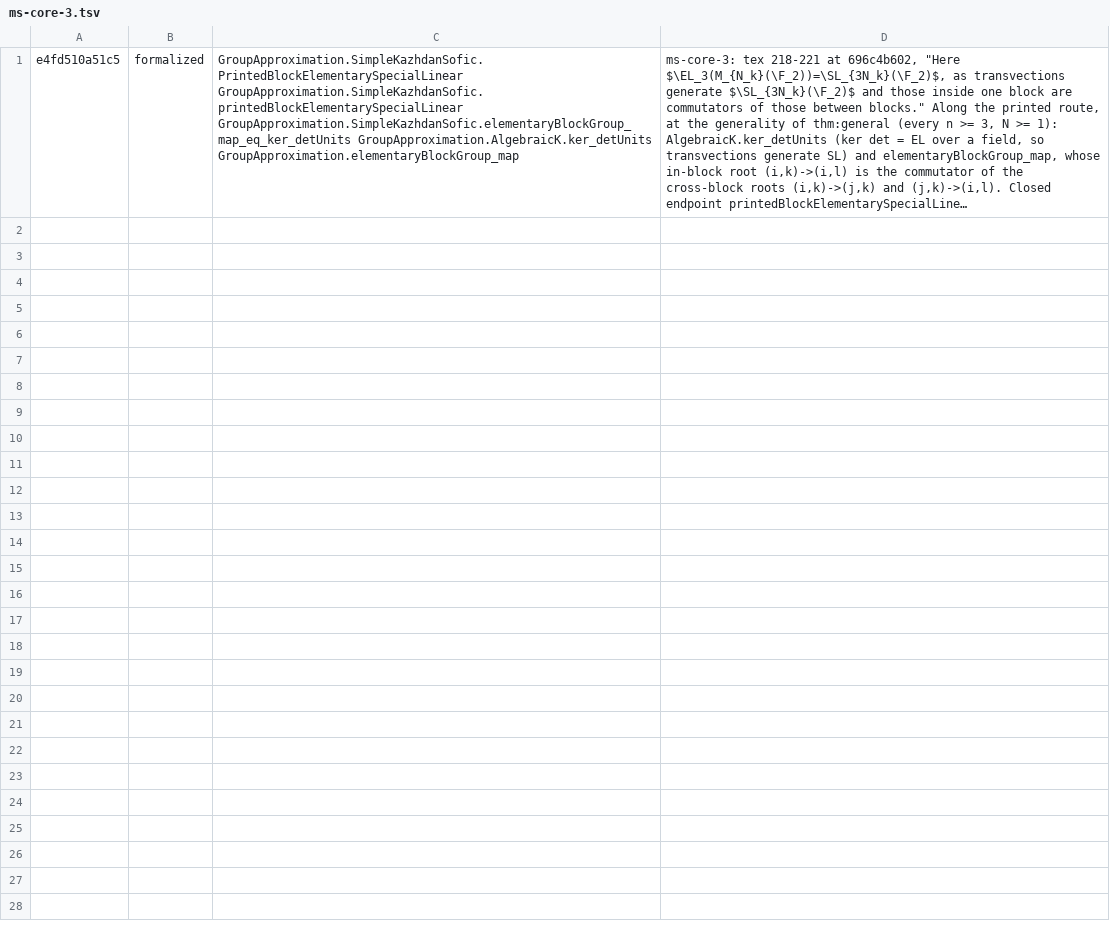
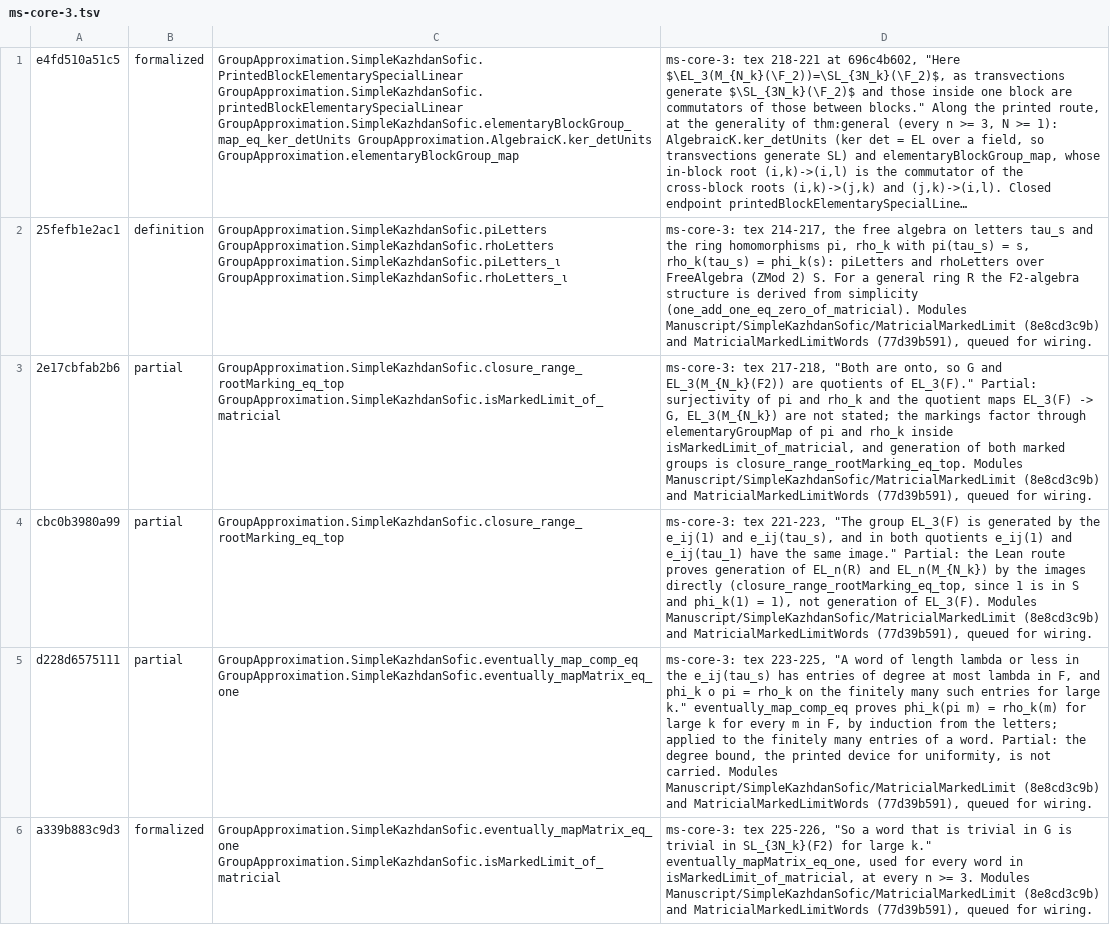
Before and after one commit to SauersML/group-approximation, a TSV file: metadata/sk-census-rows/ms-core-3.tsv, drawn as a sheet; only a part is shown; long unchanged cells end in …; the diff covers the shown part only; the diff names each change by its address in the sheet, - before the commit and + after, or states it on an @@ line.

```diff
--- a/metadata/sk-census-rows/ms-core-3.tsv
+++ b/metadata/sk-census-rows/ms-core-3.tsv
+row 2: 25fefb1e2ac1 | definition | GroupApproximation.SimpleKazhdanSofic.piLetters GroupApproximation.SimpleKazhdanSofic.rhoLetters GroupApproximation.SimpleKazhdanSofic.piLetters_ι GroupApproximation.SimpleKazhdanSofic.rhoLetters_ι | ms-core-3: tex 214-217, the free algebra on letters tau_s and the ring homomorphisms pi, rho_k with pi(tau_s) = s, rho_k(tau_s) = phi_k(s): piLetters and rhoLetters over FreeAlgebra (ZMod 2) S. For a general ring R the F2-algebra structure is derived from simplicity (one_add_one_eq_zero_of_matricial). Modules Manuscript/SimpleKazhdanSofic/MatricialMarkedLimit (8e8cd3c9b) and MatricialMarkedLimitWords (77d39b591), queued for wiring.
+row 3: 2e17cbfab2b6 | partial | GroupApproximation.SimpleKazhdanSofic.closure_range_rootMarking_eq_top GroupApproximation.SimpleKazhdanSofic.isMarkedLimit_of_matricial | ms-core-3: tex 217-218, "Both are onto, so G and EL_3(M_{N_k}(F2)) are quotients of EL_3(F)." Partial: surjectivity of pi and rho_k and the quotient maps EL_3(F) -> G, EL_3(M_{N_k}) are not stated; the markings factor through elementaryGroupMap of pi and rho_k inside isMarkedLimit_of_matricial, and generation of both marked groups is closure_range_rootMarking_eq_top. Modules Manuscript/SimpleKazhdanSofic/MatricialMarkedLimit (8e8cd3c9b) and MatricialMarkedLimitWords (77d39b591), queued for wiring.
+row 4: cbc0b3980a99 | partial | GroupApproximation.SimpleKazhdanSofic.closure_range_rootMarking_eq_top | ms-core-3: tex 221-223, "The group EL_3(F) is generated by the e_ij(1) and e_ij(tau_s), and in both quotients e_ij(1) and e_ij(tau_1) have the same image." Partial: the Lean route proves generation of EL_n(R) and EL_n(M_{N_k}) by the images directly (closure_range_rootMarking_eq_top, since 1 is in S and phi_k(1) = 1), not generation of EL_3(F). Modules Manuscript/SimpleKazhdanSofic/MatricialMarkedLimit (8e8cd3c9b) and MatricialMarkedLimitWords (77d39b591), queued for wiring.
+row 5: d228d6575111 | partial | GroupApproximation.SimpleKazhdanSofic.eventually_map_comp_eq GroupApproximation.SimpleKazhdanSofic.eventually_mapMatrix_eq_one | ms-core-3: tex 223-225, "A word of length lambda or less in the e_ij(tau_s) has entries of degree at most lambda in F, and phi_k o pi = rho_k on the finitely many such entries for large k." eventually_map_comp_eq proves phi_k(pi m) = rho_k(m) for large k for every m in F, by induction from the letters; applied to the finitely many entries of a word. Partial: the degree bound, the printed device for uniformity, is not carried. Modules Manuscript/SimpleKazhdanSofic/MatricialMarkedLimit (8e8cd3c9b) and MatricialMarkedLimitWords (77d39b591), queued for wiring.
+row 6: a339b883c9d3 | formalized | GroupApproximation.SimpleKazhdanSofic.eventually_mapMatrix_eq_one GroupApproximation.SimpleKazhdanSofic.isMarkedLimit_of_matricial | ms-core-3: tex 225-226, "So a word that is trivial in G is trivial in SL_{3N_k}(F2) for large k." eventually_mapMatrix_eq_one, used for every word in isMarkedLimit_of_matricial, at every n >= 3. Modules Manuscript/SimpleKazhdanSofic/MatricialMarkedLimit (8e8cd3c9b) and MatricialMarkedLimitWords (77d39b591), queued for wiring.
```
Also changed, not shown: 4 added rows elsewhere in this file, 1 other file.
